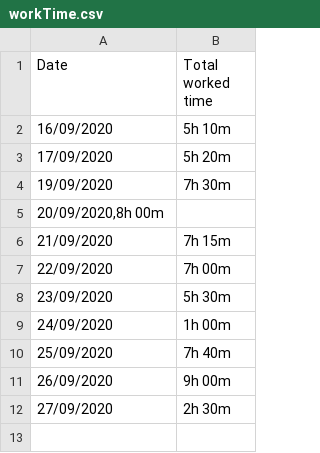
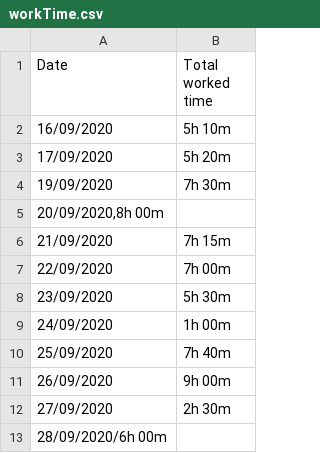
Before and after one commit to molkan787/weld_box_app, a CSV file: workTime.csv, drawn as a sheet.

```diff
--- a/workTime.csv
+++ b/workTime.csv
@@ -12 +12,2 @@ Date;Total worked time
 27/09/2020;2h 30m
+28/09/2020/6h 00m
```
Also changed, not shown: 9 other files.
